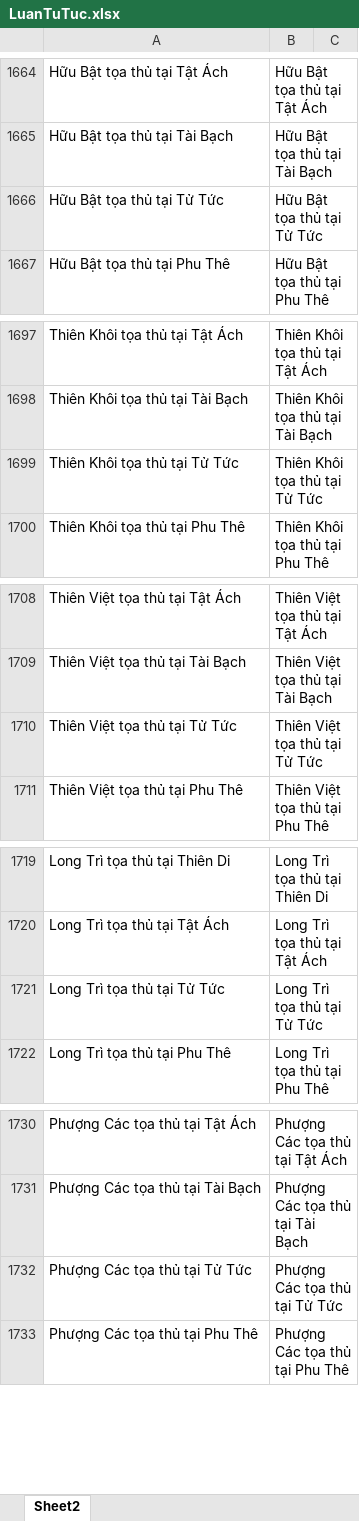
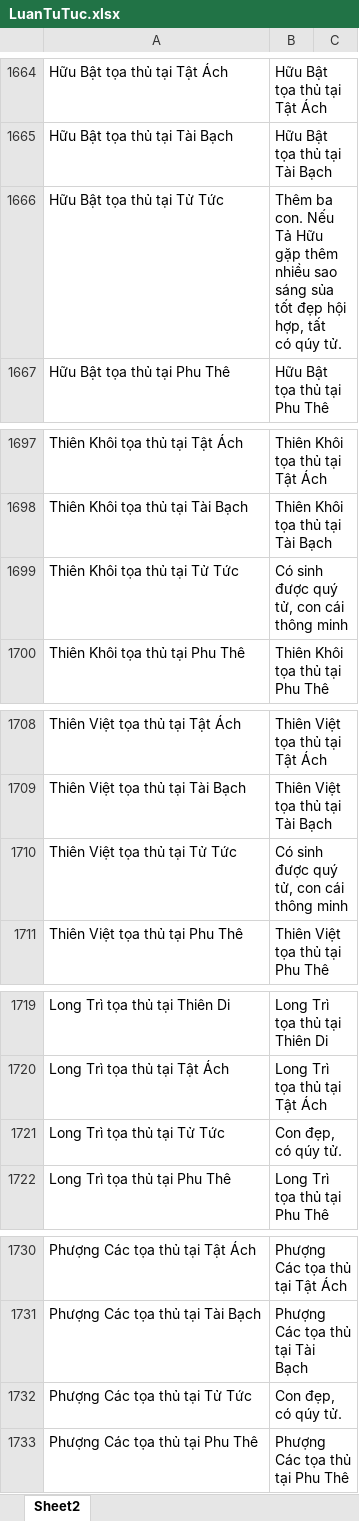
Before and after one commit to Donniehieu/LuanGiaiTuViBacPhai, an Excel workbook: LuanTuTuc.xlsx, sheet Sheet2, drawn as a sheet; only a part is shown, gaps mark what is left out; values as stored, in another font and other column widths than the file's, no borders; conditional formats not drawn; ↵ is a line break in a cell; the diff covers the shown part only; the diff names each change by its address in the sheet, - before the commit and + after, or states it on an @@ line.

```diff
--- a/LuanTuTuc.xlsx (sheet Sheet2)
+++ b/LuanTuTuc.xlsx (sheet Sheet2)
-B1666: Hữu Bật tọa thủ tại Tử Tức
+B1666: Thêm ba con. Nếu Tả Hữu gặp thêm nhiều sao sáng sủa tốt đẹp hội hợp, tất ↵ có qúy tử.
-B1699: Thiên Khôi tọa thủ tại Tử Tức
+B1699: Có sinh được quý tử, con cái thông minh
-B1710: Thiên Việt tọa thủ tại Tử Tức
+B1710: Có sinh được quý tử, con cái thông minh
-B1721: Long Trì tọa thủ tại Tử Tức
+B1721: Con đẹp, có qúy tử.
-B1732: Phượng Các tọa thủ tại Tử Tức
+B1732: Con đẹp, có qúy tử.
```
Also changed, not shown: 12 added rows, 1 removed row and 14 edited cells elsewhere in this sheet, 2 other files.
